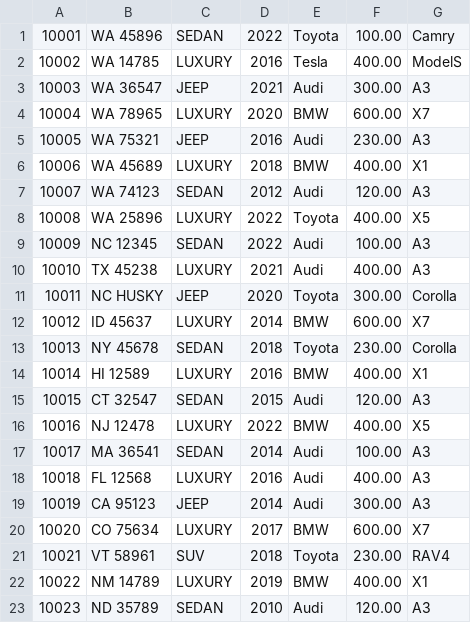
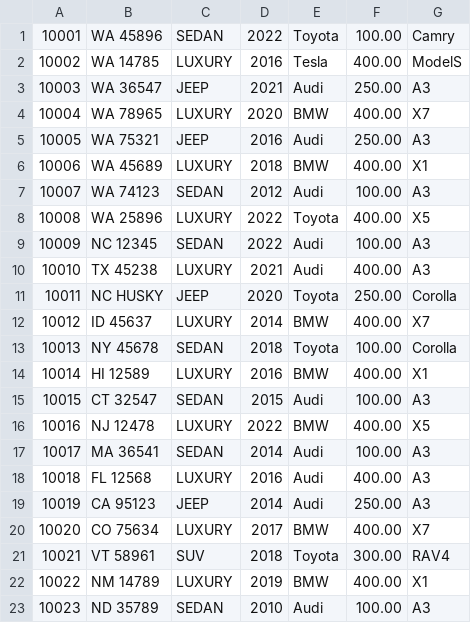
Before and after one commit to rupeshghimirey/CarReservationSystem, a CSV file: CRSFileSystem.csv, drawn as a sheet.

```diff
--- a/CRSFileSystem.csv
+++ b/CRSFileSystem.csv
@@ -2,7 +2,7 @@
 10002|WA 14785|LUXURY|2016|Tesla|400.00|ModelS
-10003|WA 36547|JEEP|2021|Audi|300.00|A3
-10004|WA 78965|LUXURY|2020|BMW|600.00|X7
-10005|WA 75321|JEEP|2016|Audi|230.00|A3
+10003|WA 36547|JEEP|2021|Audi|250.00|A3
+10004|WA 78965|LUXURY|2020|BMW|400.00|X7
+10005|WA 75321|JEEP|2016|Audi|250.00|A3
 10006|WA 45689|LUXURY|2018|BMW|400.00|X1
-10007|WA 74123|SEDAN|2012|Audi|120.00|A3
+10007|WA 74123|SEDAN|2012|Audi|100.00|A3
 10008|WA 25896|LUXURY|2022|Toyota|400.00|X5
@@ -10,7 +10,7 @@
 10010|TX 45238|LUXURY|2021|Audi|400.00|A3
-10011|NC HUSKY|JEEP|2020|Toyota|300.00|Corolla
-10012|ID 45637|LUXURY|2014|BMW|600.00|X7
-10013|NY 45678|SEDAN|2018|Toyota|230.00|Corolla
+10011|NC HUSKY|JEEP|2020|Toyota|250.00|Corolla
+10012|ID 45637|LUXURY|2014|BMW|400.00|X7
+10013|NY 45678|SEDAN|2018|Toyota|100.00|Corolla
 10014|HI 12589|LUXURY|2016|BMW|400.00|X1
-10015|CT 32547|SEDAN|2015|Audi|120.00|A3
+10015|CT 32547|SEDAN|2015|Audi|100.00|A3
 10016|NJ 12478|LUXURY|2022|BMW|400.00|X5
@@ -18,6 +18,6 @@
 10018|FL 12568|LUXURY|2016|Audi|400.00|A3
-10019|CA 95123|JEEP|2014|Audi|300.00|A3
-10020|CO 75634|LUXURY|2017|BMW|600.00|X7
-10021|VT 58961|SUV|2018|Toyota|230.00|RAV4
+10019|CA 95123|JEEP|2014|Audi|250.00|A3
+10020|CO 75634|LUXURY|2017|BMW|400.00|X7
+10021|VT 58961|SUV|2018|Toyota|300.00|RAV4
 10022|NM 14789|LUXURY|2019|BMW|400.00|X1
-10023|ND 35789|SEDAN|2010|Audi|120.00|A3
+10023|ND 35789|SEDAN|2010|Audi|100.00|A3
```
Also changed, not shown: 15 other files.
